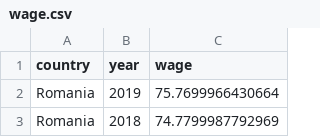
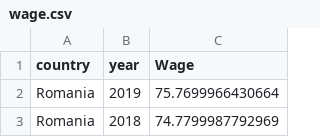
Before and after one commit to NumEconCopenhagen/projects-2023-the-best-duo, a CSV file: dataproject/wage.csv, drawn as a sheet; only a part is shown.

```diff
--- a/dataproject/wage.csv
+++ b/dataproject/wage.csv
@@ -1,2 +1,2 @@
-country,year,wage
+country,year,Wage
 Romania,2019,75.7699966430664
```
Also changed, not shown: dataproject/employment_ratio.csv, dataproject/gdp.csv, 3 other files.
